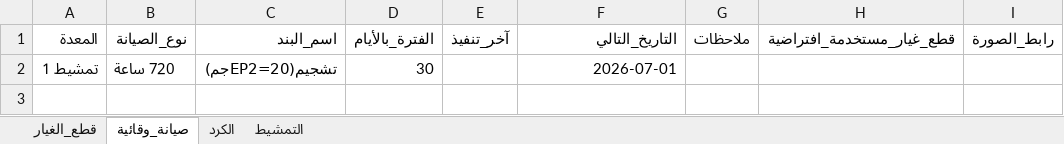
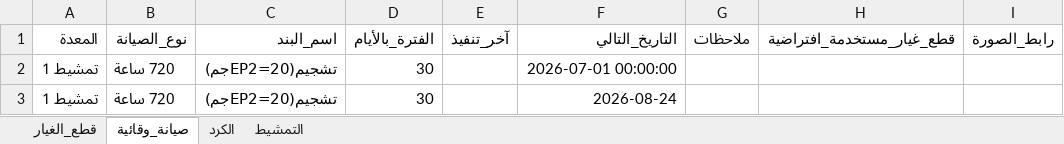
Before and after one commit to mahmedabdallh123/cotton-down, an Excel workbook: l9.xlsx, sheet صيانة_وقائية, drawn as a sheet; values as stored, in another font and other column widths than the file's, no borders; addresses are those after the commit; the diff names each change by its address in the sheet, - before the commit and + after, or states it on an @@ line.

Commit message:
تحديث البيانات - 2026-07-25 18:27:30

```diff
--- a/l9.xlsx (sheet صيانة_وقائية)
+++ b/l9.xlsx (sheet صيانة_وقائية)
+row 2: تمشيط 1 | 720 ساعة | تشجيم(EP2=20جم) | 30 |  | 2026-07-01 00:00:00
-F3 (التاريخ_التالي): 2026-07-01
+F3 (التاريخ_التالي): 2026-08-24
```
